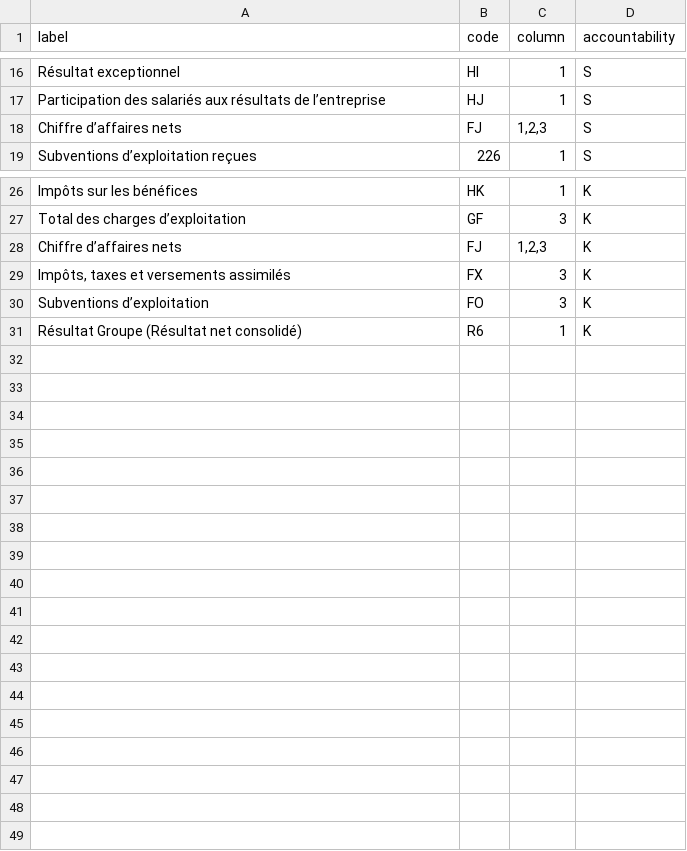
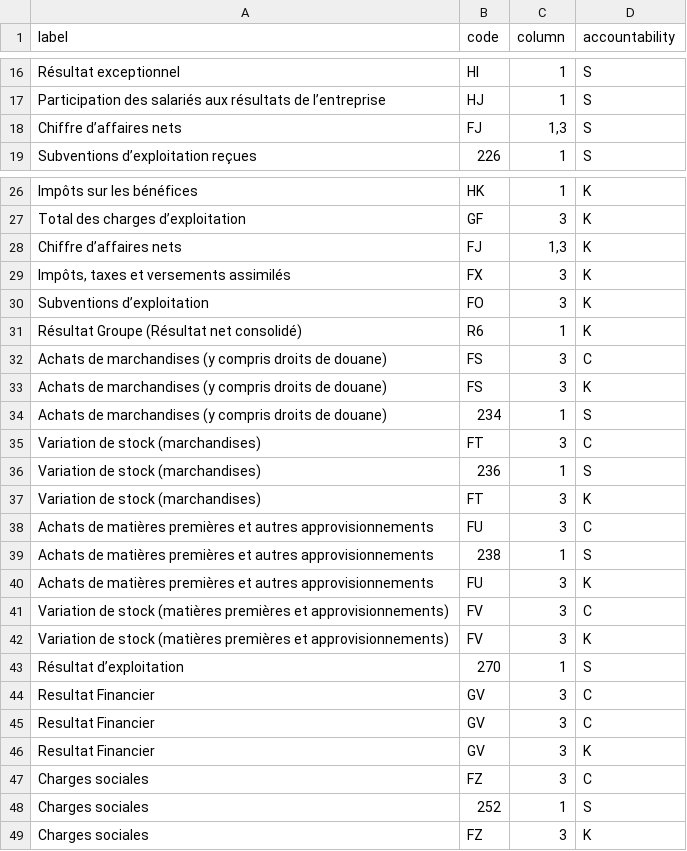
Before and after one commit to phe-sto/enthic, a CSV file: account-ontology.csv, drawn as a sheet; only a part is shown, gaps mark what is left out; the diff covers the shown part only.

Commit message:
include accounting

```diff
--- a/account-ontology.csv
+++ b/account-ontology.csv
@@ -17,3 +17,3 @@ Résultat exceptionnel;HI;1;S
 Participation des salariés aux résultats de l’entreprise;HJ;1;S
-Chiffre d’affaires nets;FJ;1,2,3;S
+Chiffre d’affaires nets;FJ;1,3;S
 Subventions d’exploitation reçues;226;1;S
@@ -27,3 +27,3 @@ Impôts sur les bénéfices;HK;1;K
 Total des charges d’exploitation;GF;3;K
-Chiffre d’affaires nets;FJ;1,2,3;K
+Chiffre d’affaires nets;FJ;1,3;K
 Impôts, taxes et versements assimilés;FX;3;K
@@ -31 +31,19 @@ Subventions d’exploitation;FO;3;K
 Résultat Groupe (Résultat net consolidé);R6;1;K
+Achats de marchandises (y compris droits de douane);FS;3;C
+Achats de marchandises (y compris droits de douane);FS;3;K
+Achats de marchandises (y compris droits de douane);234;1;S
+Variation de stock (marchandises);FT;3;C
+Variation de stock (marchandises);236;1;S
+Variation de stock (marchandises);FT;3;K
+Achats de matières premières et autres approvisionnements;FU;3;C
+Achats de matières premières et autres approvisionnements;238;1;S
+Achats de matières premières et autres approvisionnements;FU;3;K
+Variation de stock (matières premières et approvisionnements);FV;3;C
+Variation de stock (matières premières et approvisionnements);FV;3;K
+Résultat d’exploitation;270;1;S
+Resultat Financier;GV;3;C
+Resultat Financier;GV;3;C
+Resultat Financier;GV;3;K
+Charges sociales;FZ;3;C
+Charges sociales;252;1;S
+Charges sociales;FZ;3;K
```
Also changed, not shown: 2 edited cells elsewhere in this file, 44 other files.
